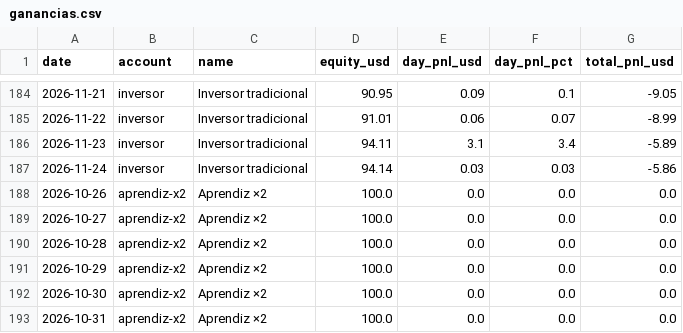
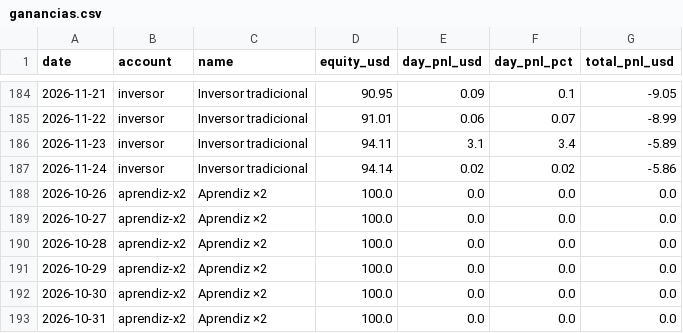
Before and after one commit to andygargol2010-afk/tradesim, a CSV file: ganancias/ganancias.csv, drawn as a sheet; only a part is shown, gaps mark what is left out; the diff covers the shown part only.

```diff
--- a/ganancias/ganancias.csv
+++ b/ganancias/ganancias.csv
@@ -186,3 +186,3 @@ date,account,name,equity_usd,day_pnl_usd,day_pnl_pct,total_pnl_usd
 2026-11-23,inversor,"Inversor tradicional",94.11,3.1,3.4,-5.89
-2026-11-24,inversor,"Inversor tradicional",94.14,0.03,0.03,-5.86
+2026-11-24,inversor,"Inversor tradicional",94.14,0.02,0.02,-5.86
 2026-10-26,aprendiz-x2,"Aprendiz ×2",100.0,0.0,0.0,0.0
```
Also changed, not shown: 20 edited cells elsewhere in this file, 36 other files.
